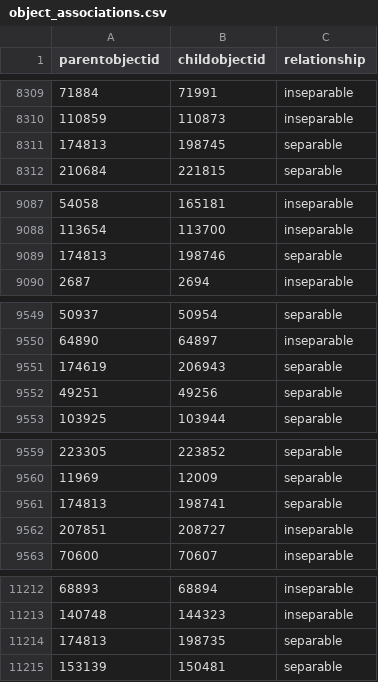
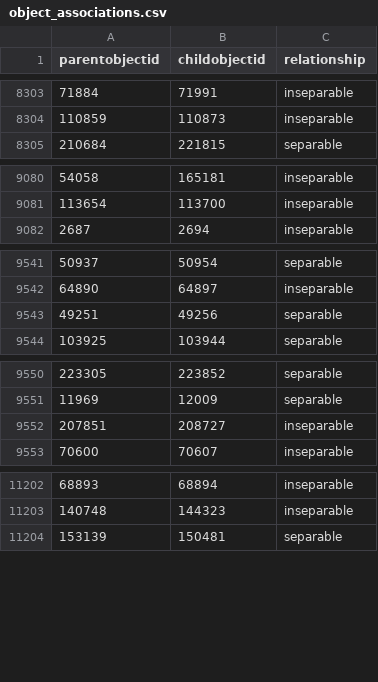
Before and after one commit to NationalGalleryOfArt/opendata, a CSV file: data/object_associations.csv, drawn as a sheet; only a part is shown, gaps mark what is left out; the diff covers the shown part only.

```diff
--- a/data/object_associations.csv
+++ b/data/object_associations.csv
@@ -8310,3 +8304,2 @@ parentobjectid,childobjectid,relationship
 110859,110873,inseparable
-174813,198745,separable
 210684,221815,separable
@@ -9088,3 +9081,2 @@ parentobjectid,childobjectid,relationship
 113654,113700,inseparable
-174813,198746,separable
 2687,2694,inseparable
@@ -9550,3 +9542,2 @@ parentobjectid,childobjectid,relationship
 64890,64897,inseparable
-174619,206943,separable
 49251,49256,separable
@@ -9560,3 +9551,2 @@ parentobjectid,childobjectid,relationship
 11969,12009,separable
-174813,198741,separable
 207851,208727,inseparable
@@ -11213,3 +11203,2 @@ parentobjectid,childobjectid,relationship
 140748,144323,inseparable
-174813,198735,separable
 153139,150481,separable
```
Also changed, not shown: 21 removed rows elsewhere in this file, data/locations.csv, data/media_relationships.csv, 4 other files.
